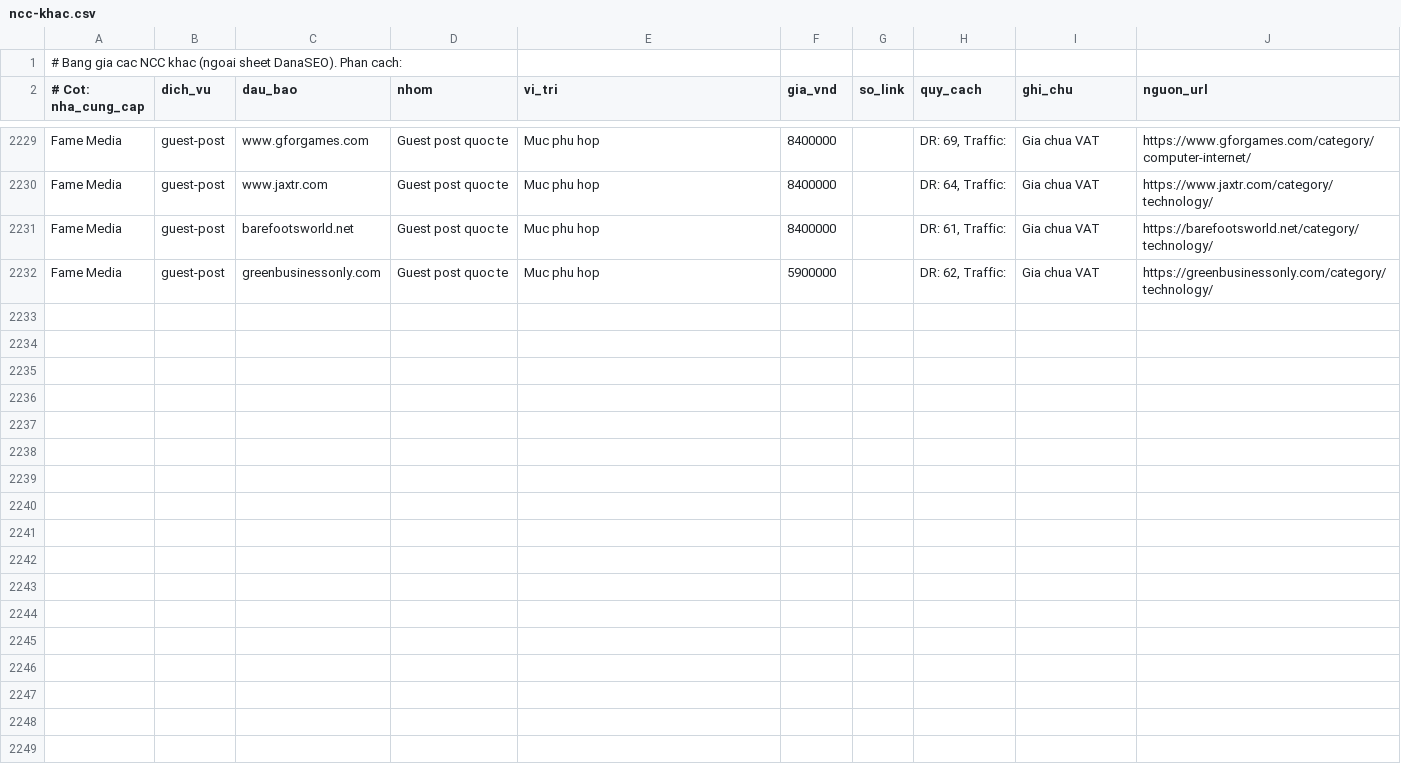
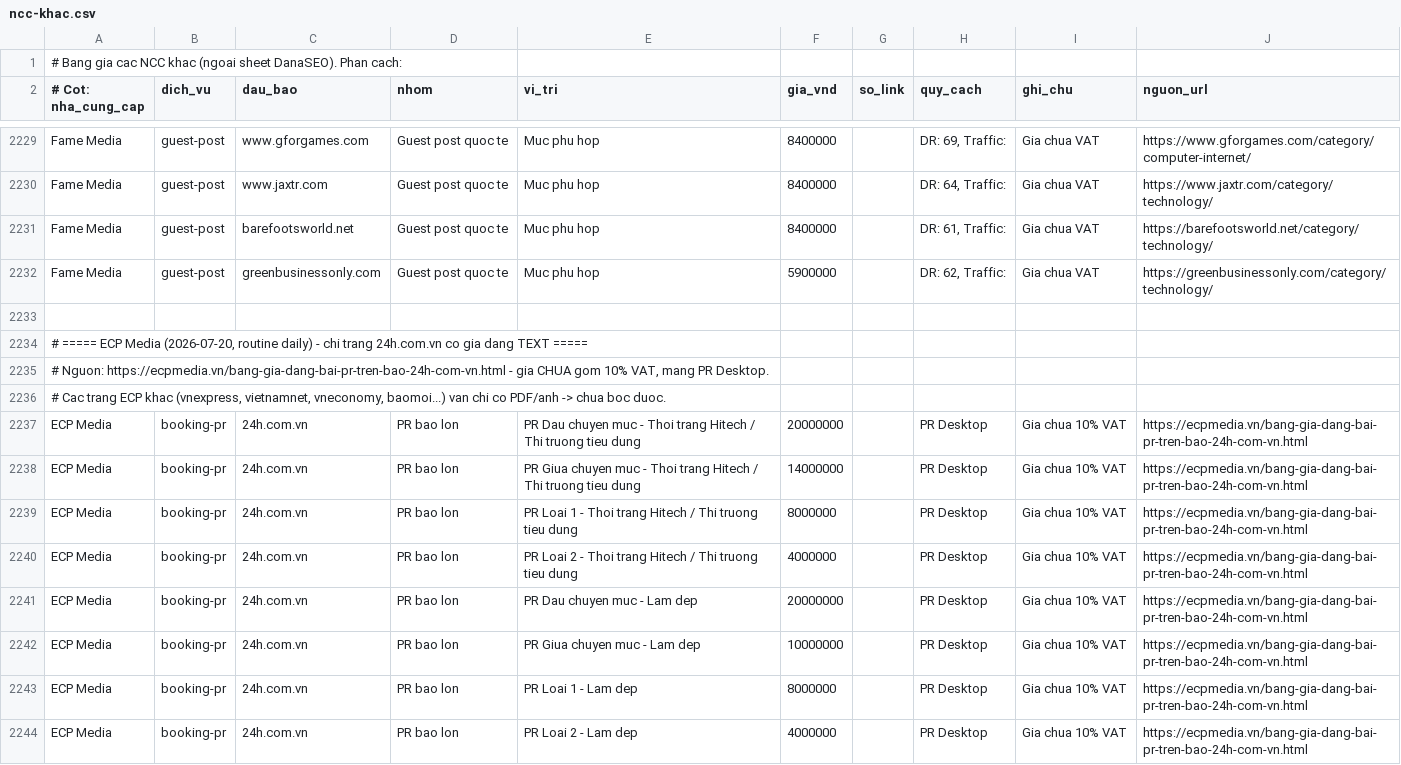
Before and after one commit to paolodinho/digicomvn, a CSV file: 10-bang-gia-booking/raw/ncc-khac.csv, drawn as a sheet; only a part is shown, gaps mark what is left out; the diff covers the shown part only; the diff names each change by its address in the sheet, - before the commit and + after, or states it on an @@ line.

```diff
--- a/10-bang-gia-booking/raw/ncc-khac.csv
+++ b/10-bang-gia-booking/raw/ncc-khac.csv
+row 2233: (empty)
+row 2234: # ===== ECP Media (2026-07-20, routine daily) - chi trang 24h.com.vn co gia dang TEXT =====
+row 2235: # Nguon: https://ecpmedia.vn/bang-gia-dang-bai-pr-tren-bao-24h-com-vn.html - gia CHUA gom 10% VAT, mang PR Desktop.
+row 2236: # Cac trang ECP khac (vnexpress, vietnamnet, vneconomy, baomoi...) van chi co PDF/anh -> chua boc duoc.
+row 2237: ECP Media | booking-pr | 24h.com.vn | PR bao lon | PR Dau chuyen muc - Thoi trang Hitech / Thi truong tieu dung | 20000000 |  | PR Desktop | Gia chua 10% VAT | https://ecpmedia.vn/bang-gia-dang-bai-pr-tren-bao-24h-com-vn.html
+row 2238: ECP Media | booking-pr | 24h.com.vn | PR bao lon | PR Giua chuyen muc - Thoi trang Hitech / Thi truong tieu dung | 14000000 |  | PR Desktop | Gia chua 10% VAT | https://ecpmedia.vn/bang-gia-dang-bai-pr-tren-bao-24h-com-vn.html
+row 2239: ECP Media | booking-pr | 24h.com.vn | PR bao lon | PR Loai 1 - Thoi trang Hitech / Thi truong tieu dung | 8000000 |  | PR Desktop | Gia chua 10% VAT | https://ecpmedia.vn/bang-gia-dang-bai-pr-tren-bao-24h-com-vn.html
+row 2240: ECP Media | booking-pr | 24h.com.vn | PR bao lon | PR Loai 2 - Thoi trang Hitech / Thi truong tieu dung | 4000000 |  | PR Desktop | Gia chua 10% VAT | https://ecpmedia.vn/bang-gia-dang-bai-pr-tren-bao-24h-com-vn.html
+row 2241: ECP Media | booking-pr | 24h.com.vn | PR bao lon | PR Dau chuyen muc - Lam dep | 20000000 |  | PR Desktop | Gia chua 10% VAT | https://ecpmedia.vn/bang-gia-dang-bai-pr-tren-bao-24h-com-vn.html
+row 2242: ECP Media | booking-pr | 24h.com.vn | PR bao lon | PR Giua chuyen muc - Lam dep | 10000000 |  | PR Desktop | Gia chua 10% VAT | https://ecpmedia.vn/bang-gia-dang-bai-pr-tren-bao-24h-com-vn.html
+row 2243: ECP Media | booking-pr | 24h.com.vn | PR bao lon | PR Loai 1 - Lam dep | 8000000 |  | PR Desktop | Gia chua 10% VAT | https://ecpmedia.vn/bang-gia-dang-bai-pr-tren-bao-24h-com-vn.html
+row 2244: ECP Media | booking-pr | 24h.com.vn | PR bao lon | PR Loai 2 - Lam dep | 4000000 |  | PR Desktop | Gia chua 10% VAT | https://ecpmedia.vn/bang-gia-dang-bai-pr-tren-bao-24h-com-vn.html
```
Also changed, not shown: 12 added rows elsewhere in this file, 10-bang-gia-booking/bang-gia-master.csv, 10-bang-gia-booking/vitri-ledger.csv, 5 other files.
